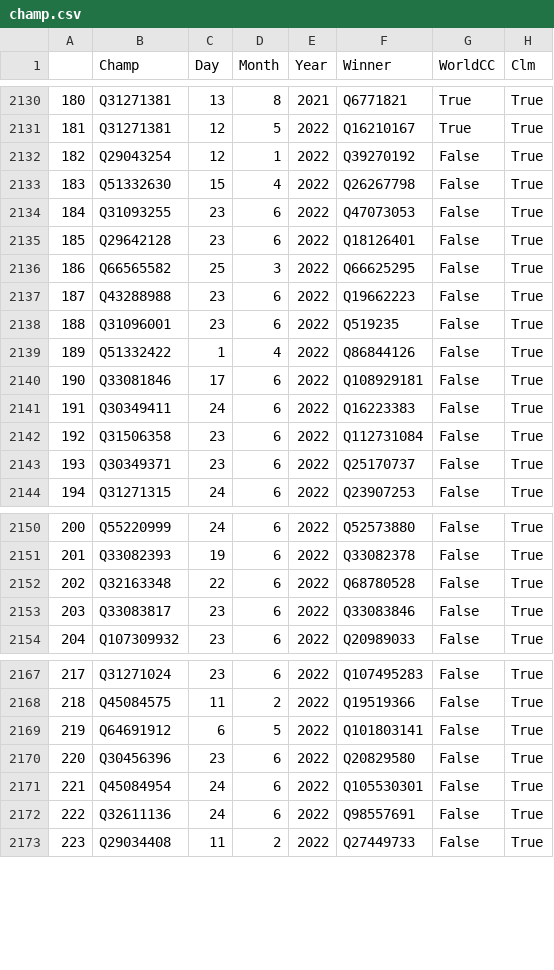
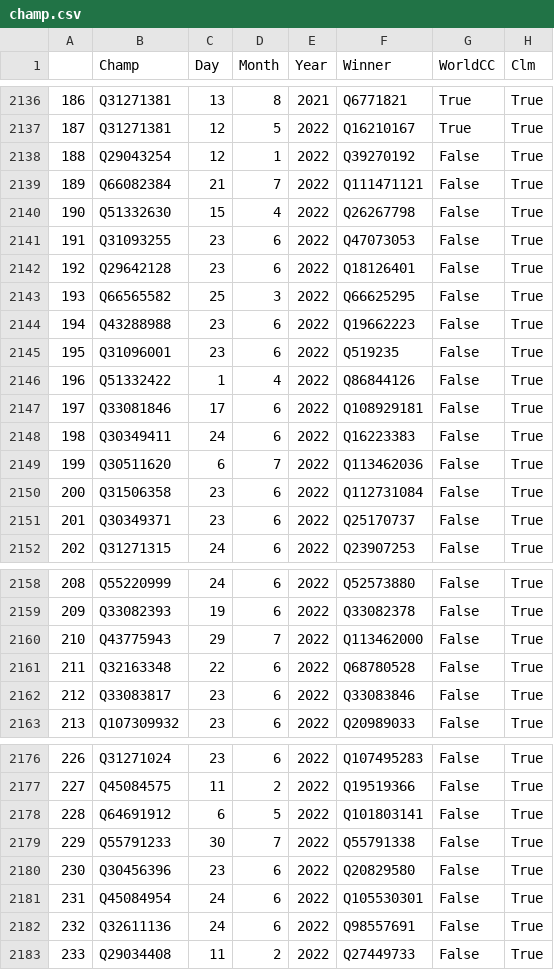
Before and after one commit to psemdel/CyclingInitBot, a CSV file: src/input/champ.csv, drawn as a sheet; only a part is shown, gaps mark what is left out; the diff covers the shown part only; the diff names each change by its address in the sheet, - before the commit and + after, or states it on an @@ line.

```diff
--- a/src/input/champ.csv
+++ b/src/input/champ.csv
@@ column A renumbered from row 2034 down @@
+row 2139: 189 | Q66082384 | 21 | 7 | 2022 | Q111471121 | False | True
+row 2149: 199 | Q30511620 | 6 | 7 | 2022 | Q113462036 | False | True
+row 2160: 210 | Q43775943 | 29 | 7 | 2022 | Q113462000 | False | True
+row 2179: 229 | Q55791233 | 30 | 7 | 2022 | Q55791338 | False | True
```
Also changed, not shown: 6 added rows elsewhere in this file, 6 other files.
